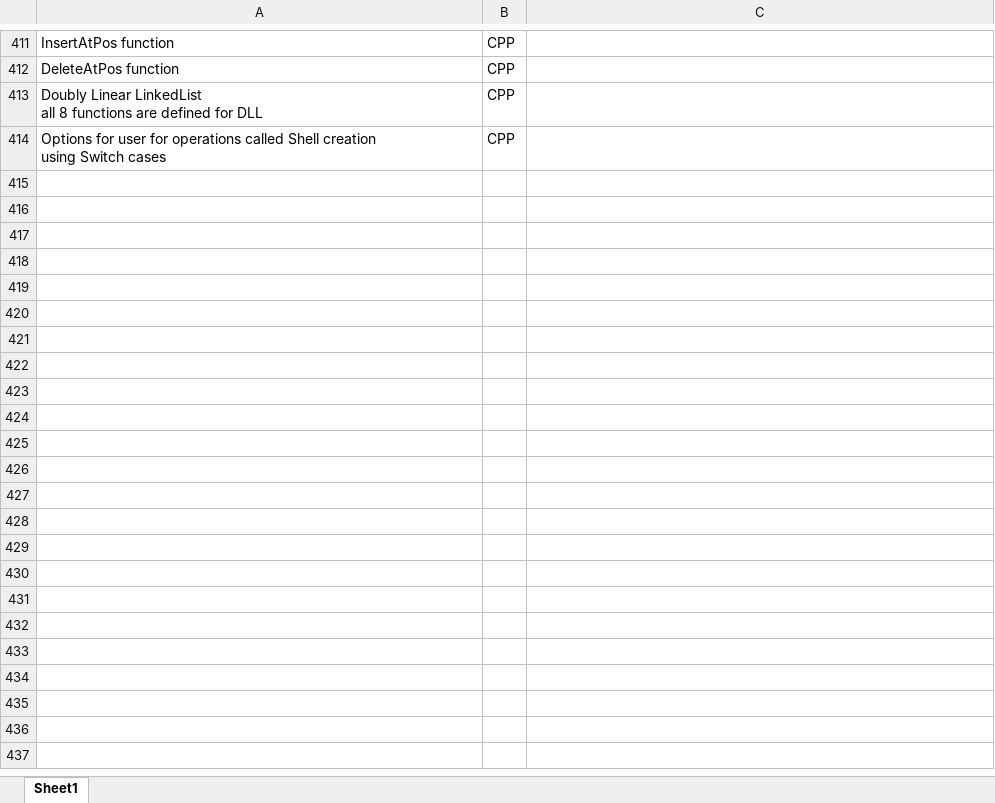
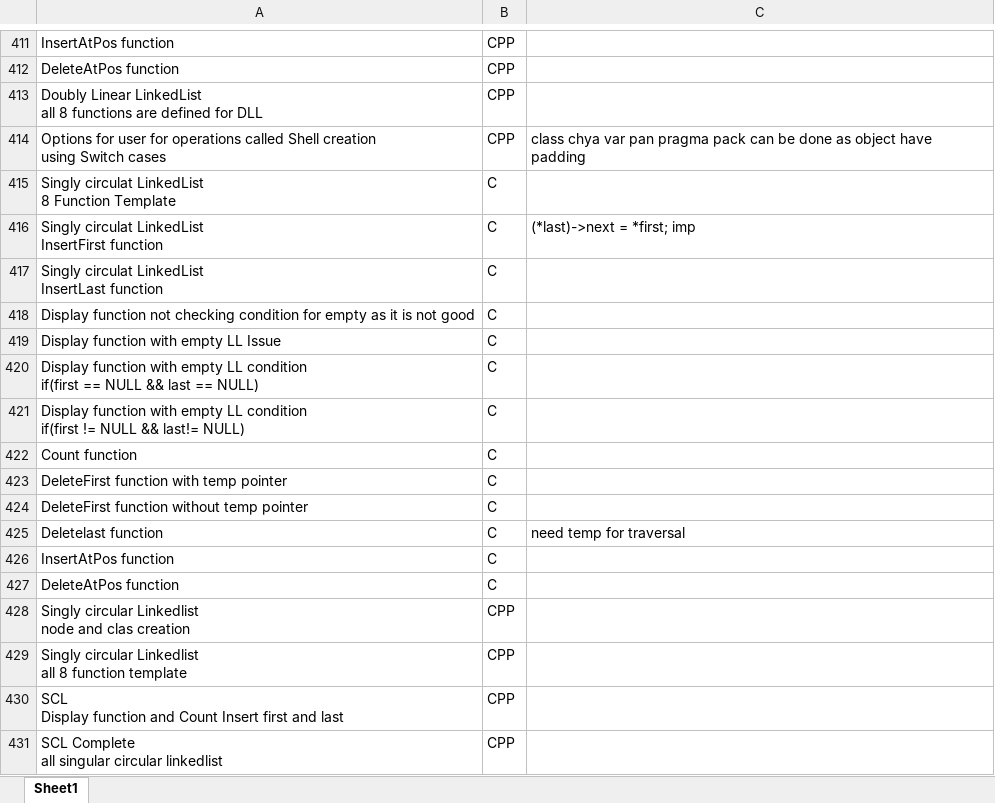
Before and after one commit to ShreyaViKu/Logic_Building, an Excel workbook: LB_Program_Statements.xlsx, sheet Sheet1, drawn as a sheet; only a part is shown, gaps mark what is left out; values as stored, in another font and other column widths than the file's, no borders; ↵ is a line break in a cell; the diff names each change by its address in the sheet, - before the commit and + after, or states it on an @@ line.

Commit message:
Sigly Circular linkedlist in c and Cpp

```diff
--- a/LB_Program_Statements.xlsx (sheet Sheet1)
+++ b/LB_Program_Statements.xlsx (sheet Sheet1)
-C414: (empty)
+C414: class chya var pan pragma pack can be done as object have padding
+row 415: Singly circulat LinkedList ↵ 8 Function Template | C
+row 416: Singly circulat LinkedList ↵ InsertFirst function | C | (*last)->next = *first; imp
+row 417: Singly circulat LinkedList ↵ InsertLast function | C
+row 418: Display function not checking condition for empty as it is not good | C
+row 419: Display function with empty LL Issue | C
+row 420: Display function with empty LL condition ↵ if(first == NULL && last == NULL) | C
+row 421: Display function with empty LL condition ↵ if(first != NULL && last!= NULL) | C
+row 422: Count function | C
+row 423: DeleteFirst function with temp pointer | C
+row 424: DeleteFirst function without temp pointer | C
+row 425: Deletelast function | C | need temp for traversal
+row 426: InsertAtPos function | C
+row 427: DeleteAtPos function | C
+row 428: Singly circular Linkedlist ↵ node and clas creation | CPP
+row 429: Singly circular Linkedlist ↵ all 8 function template | CPP
+row 430: SCL ↵ Display function and Count Insert first and last | CPP
+row 431: SCL Complete ↵ all singular circular linkedlist | CPP
```
